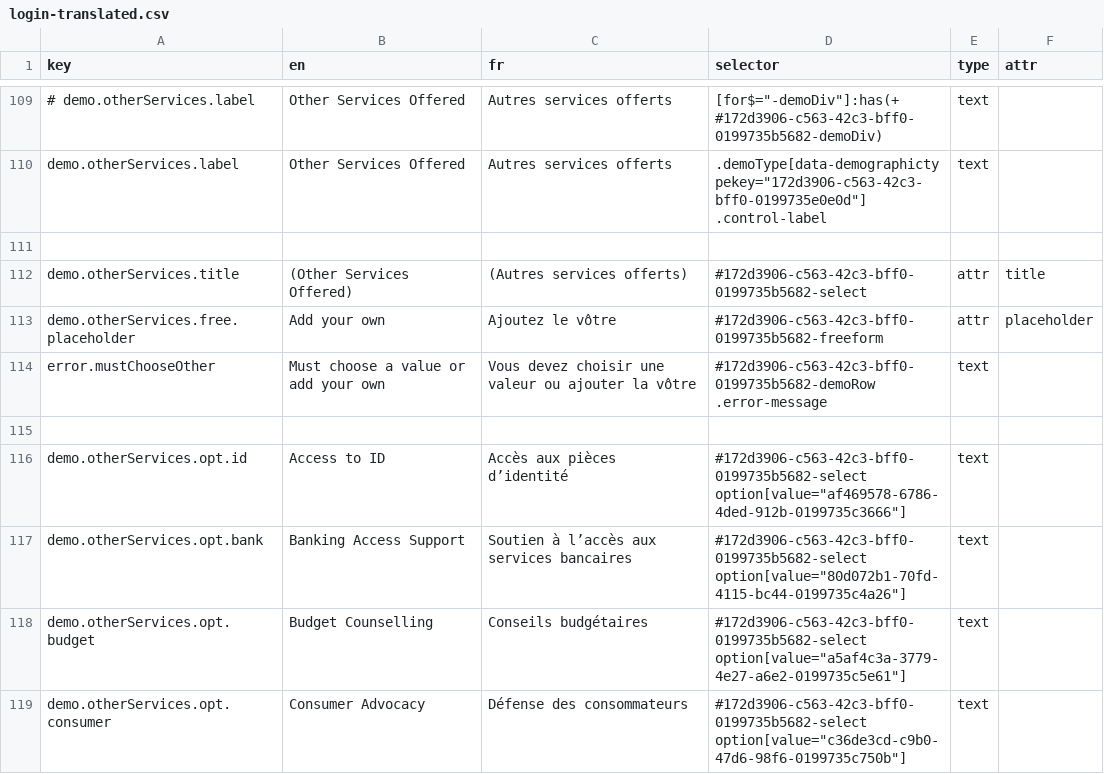
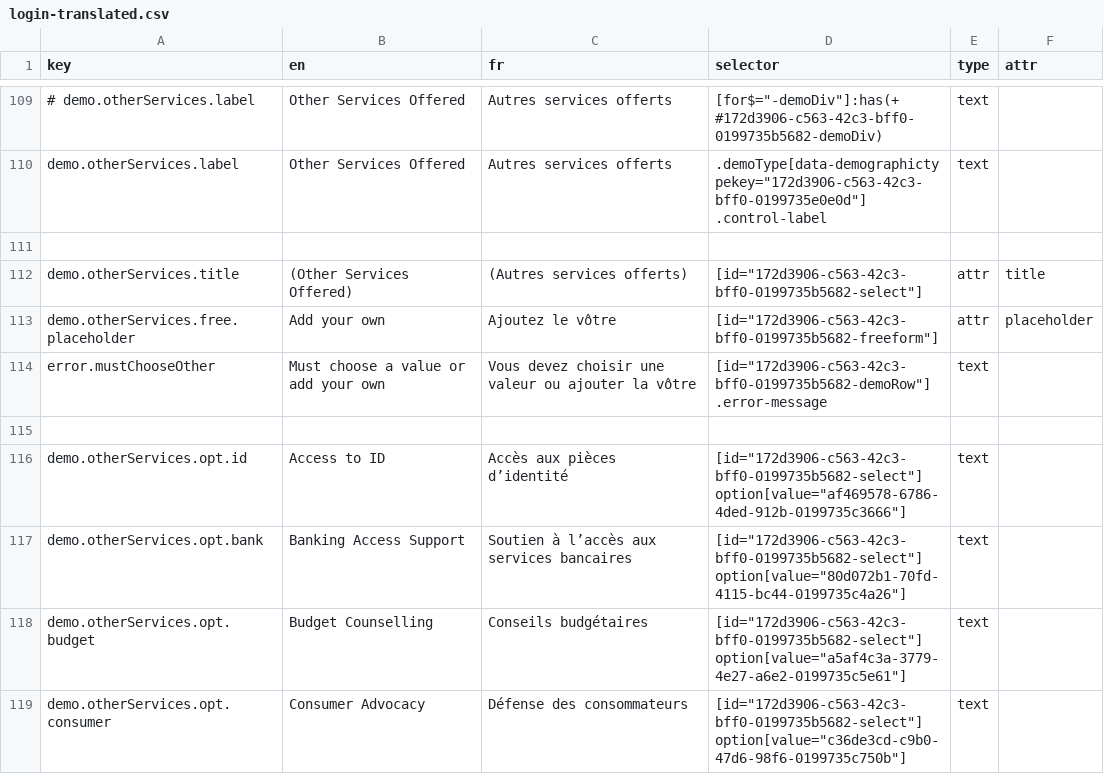
Before and after one commit to prospercanada/i18n-thrive, a CSV file: i18n-build/login-translated.csv, drawn as a sheet; only a part is shown, gaps mark what is left out; the diff covers the shown part only.

```diff
--- a/i18n-build/login-translated.csv
+++ b/i18n-build/login-translated.csv
@@ -111,9 +111,9 @@ demo.otherServices.label,Other Services Offered,Autres services offerts,.demoTyp
 
-demo.otherServices.title,(Other Services Offered),(Autres services offerts),#172d3906-c563-42c3-bff0-0199735b5682-select,attr,title
-demo.otherServices.free.placeholder,Add your own,Ajoutez le vôtre,#172d3906-c563-42c3-bff0-0199735b5682-freeform,attr,placeholder
-error.mustChooseOther,Must choose a value or add your own,Vous devez choisir une valeur ou ajouter la vôtre,#172d3906-c563-42c3-bff0-0199735b5682-demoRow .error-message,text,
+demo.otherServices.title,(Other Services Offered),(Autres services offerts),[id="172d3906-c563-42c3-bff0-0199735b5682-select"],attr,title
+demo.otherServices.free.placeholder,Add your own,Ajoutez le vôtre,[id="172d3906-c563-42c3-bff0-0199735b5682-freeform"],attr,placeholder
+error.mustChooseOther,Must choose a value or add your own,Vous devez choisir une valeur ou ajouter la vôtre,[id="172d3906-c563-42c3-bff0-0199735b5682-demoRow"] .error-message,text,
 
-demo.otherServices.opt.id,Access to ID,Accès aux pièces d’identité,#172d3906-c563-42c3-bff0-0199735b5682-select option[value="af469578-6786-4ded-912b-0199735c3666"],text,
-demo.otherServices.opt.bank,Banking Access Support,Soutien à l’accès aux services bancaires,#172d3906-c563-42c3-bff0-0199735b5682-select option[value="80d072b1-70fd-4115-bc44-0199735c4a26"],text,
-demo.otherServices.opt.budget,Budget Counselling,Conseils budgétaires,#172d3906-c563-42c3-bff0-0199735b5682-select option[value="a5af4c3a-3779-4e27-a6e2-0199735c5e61"],text,
-demo.otherServices.opt.consumer,Consumer Advocacy,Défense des consommateurs,#172d3906-c563-42c3-bff0-0199735b5682-select option[value="c36de3cd-c9b0-47d6-98f6-0199735c750b"],text,
+demo.otherServices.opt.id,Access to ID,Accès aux pièces d’identité,[id="172d3906-c563-42c3-bff0-0199735b5682-select"] option[value="af469578-6786-4ded-912b-0199735c3666"],text,
+demo.otherServices.opt.bank,Banking Access Support,Soutien à l’accès aux services bancaires,[id="172d3906-c563-42c3-bff0-0199735b5682-select"] option[value="80d072b1-70fd-4115-bc44-0199735c4a26"],text,
+demo.otherServices.opt.budget,Budget Counselling,Conseils budgétaires,[id="172d3906-c563-42c3-bff0-0199735b5682-select"] option[value="a5af4c3a-3779-4e27-a6e2-0199735c5e61"],text,
+demo.otherServices.opt.consumer,Consumer Advocacy,Défense des consommateurs,[id="172d3906-c563-42c3-bff0-0199735b5682-select"] option[value="c36de3cd-c9b0-47d6-98f6-0199735c750b"],text,
```
Also changed, not shown: 8 edited cells elsewhere in this file, 1 other file.
